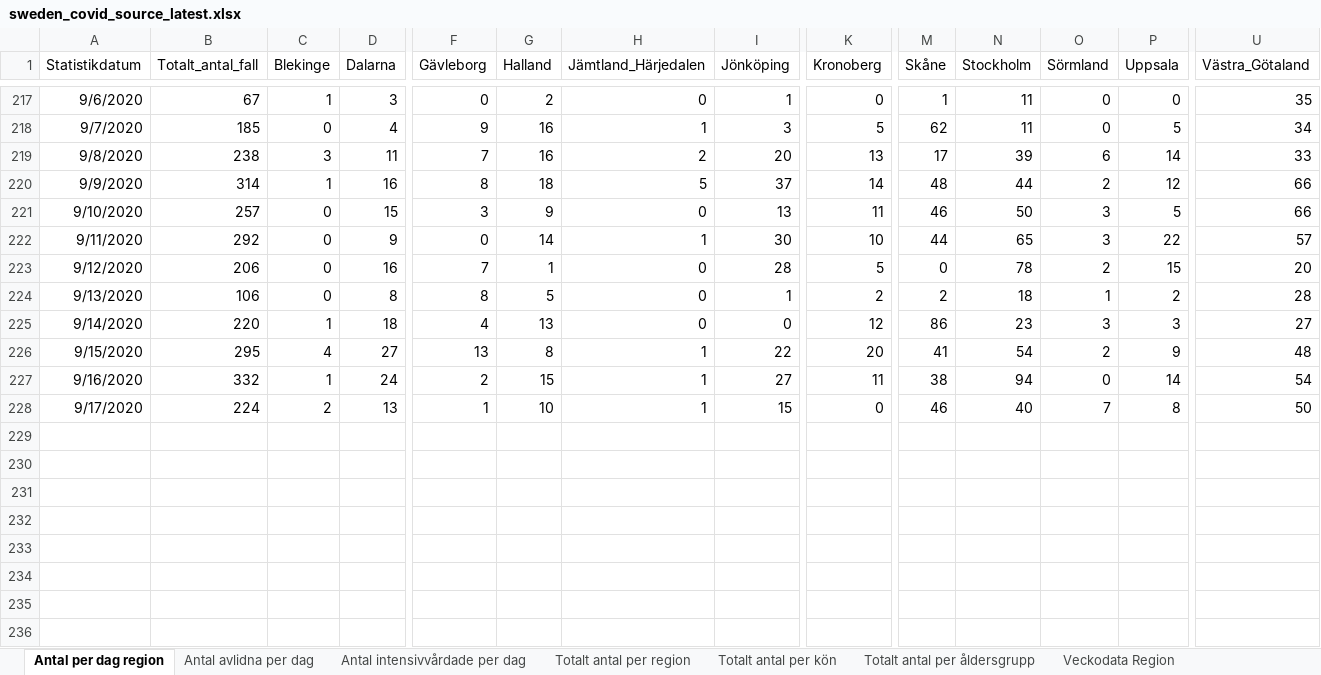
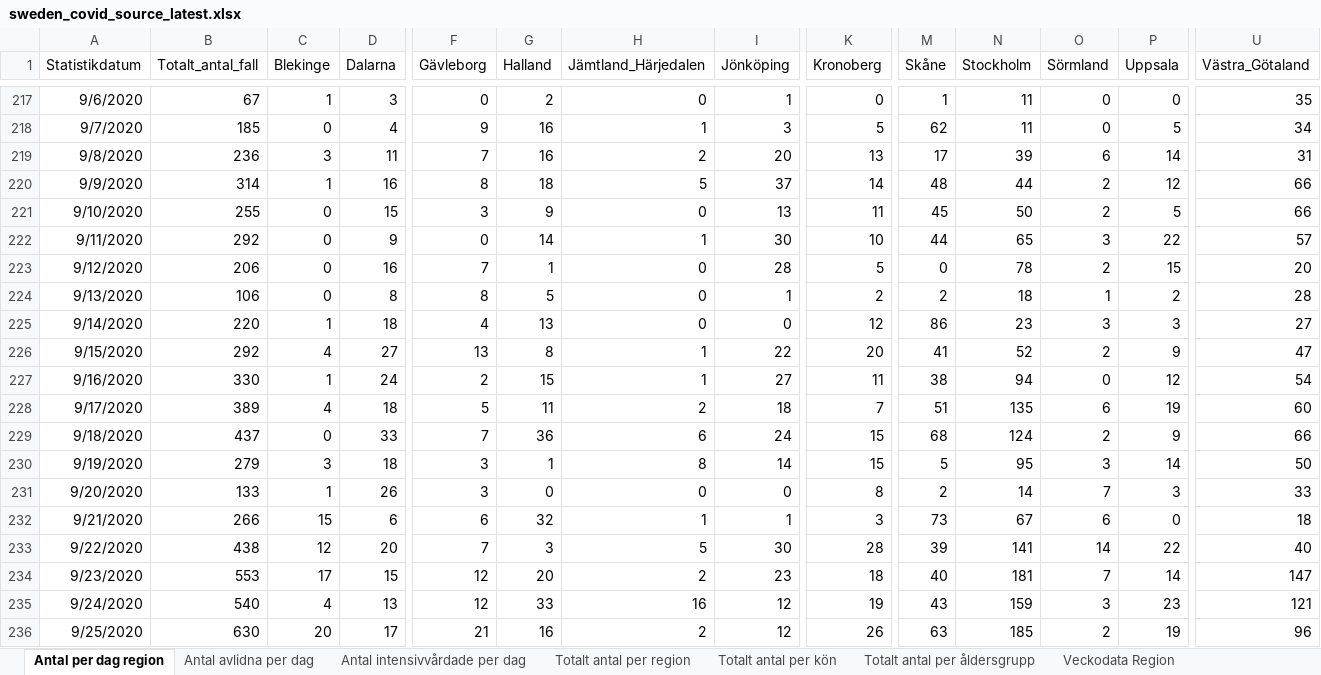
Before and after one commit to TheEconomist/covid-19-excess-deaths-tracker, an Excel workbook: source-data/sweden/sweden_covid_source_latest.xlsx, sheet Antal per dag region, drawn as a sheet; only a part is shown, gaps mark what is left out; values as stored, in another font and other column widths than the file's, no borders; rows hold the shown columns only; the diff covers the shown part only; the diff names each change by its address in the sheet, - before the commit and + after, or states it on an @@ line.

```diff
--- a/source-data/sweden/sweden_covid_source_latest.xlsx (sheet Antal per dag region)
+++ b/source-data/sweden/sweden_covid_source_latest.xlsx (sheet Antal per dag region)
-B219 (Totalt_antal_fall): 238
+B219 (Totalt_antal_fall): 236
-U219 (Västra_Götaland): 33
+U219 (Västra_Götaland): 31
-B221 (Totalt_antal_fall): 257
+B221 (Totalt_antal_fall): 255
-M221 (Skåne): 46
+M221 (Skåne): 45
-O221 (Sörmland): 3
+O221 (Sörmland): 2
-B226 (Totalt_antal_fall): 295
+B226 (Totalt_antal_fall): 292
-N226 (Stockholm): 54
+N226 (Stockholm): 52
-U226 (Västra_Götaland): 48
+U226 (Västra_Götaland): 47
-B227 (Totalt_antal_fall): 332
+B227 (Totalt_antal_fall): 330
-P227 (Uppsala): 14
+P227 (Uppsala): 12
-B228 (Totalt_antal_fall): 224
+B228 (Totalt_antal_fall): 389
-C228 (Blekinge): 2
+C228 (Blekinge): 4
-D228 (Dalarna): 13
+D228 (Dalarna): 18
-F228 (Gävleborg): 1
+F228 (Gävleborg): 5
-G228 (Halland): 10
+G228 (Halland): 11
-H228 (Jämtland_Härjedalen): 1
+H228 (Jämtland_Härjedalen): 2
-I228 (Jönköping): 15
+I228 (Jönköping): 18
-K228 (Kronoberg): 0
+K228 (Kronoberg): 7
-M228 (Skåne): 46
+M228 (Skåne): 51
-N228 (Stockholm): 40
+N228 (Stockholm): 135
-O228 (Sörmland): 7
+O228 (Sörmland): 6
-P228 (Uppsala): 8
+P228 (Uppsala): 19
-U228 (Västra_Götaland): 50
+U228 (Västra_Götaland): 60
+row 229: 9/18/2020 | 437 | 0 | 33 | 7 | 36 | 6 | 24 | 15 | 68 | 124 | 2 | 9 | 66
+row 230: 9/19/2020 | 279 | 3 | 18 | 3 | 1 | 8 | 14 | 15 | 5 | 95 | 3 | 14 | 50
+row 231: 9/20/2020 | 133 | 1 | 26 | 3 | 0 | 0 | 0 | 8 | 2 | 14 | 7 | 3 | 33
+row 232: 9/21/2020 | 266 | 15 | 6 | 6 | 32 | 1 | 1 | 3 | 73 | 67 | 6 | 0 | 18
+row 233: 9/22/2020 | 438 | 12 | 20 | 7 | 3 | 5 | 30 | 28 | 39 | 141 | 14 | 22 | 40
+row 234: 9/23/2020 | 553 | 17 | 15 | 12 | 20 | 2 | 23 | 18 | 40 | 181 | 7 | 14 | 147
+row 235: 9/24/2020 | 540 | 4 | 13 | 12 | 33 | 16 | 12 | 19 | 43 | 159 | 3 | 23 | 121
+row 236: 9/25/2020 | 630 | 20 | 17 | 21 | 16 | 2 | 12 | 26 | 63 | 185 | 2 | 19 | 96
```
Also changed, not shown: 24 added rows and 16 edited cells elsewhere in this sheet, sheet Veckodata Kommun_stadsdel, sheet Veckodata Region, sheet Antal avlidna per dag, sheet Antal intensivvårdade per dag, sheet Totalt antal per region, sheet Totalt antal per åldersgrupp, 1 more sheet, other sheet tabs, 18 other files.
